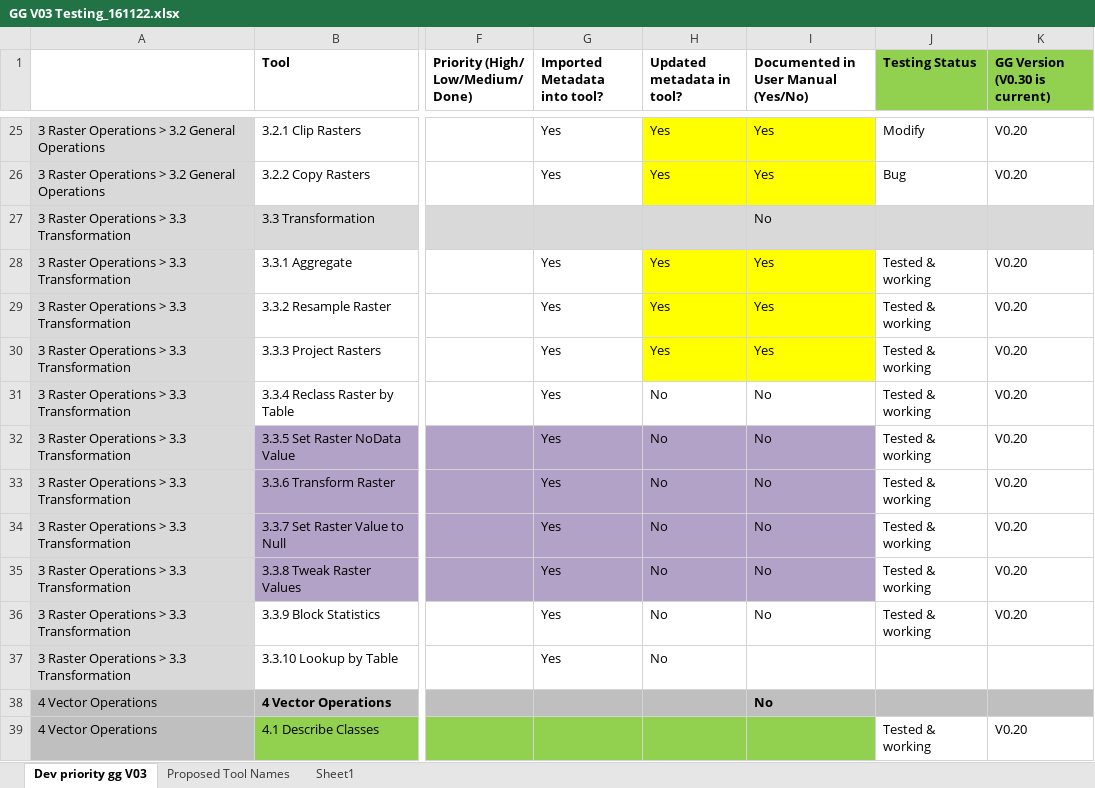
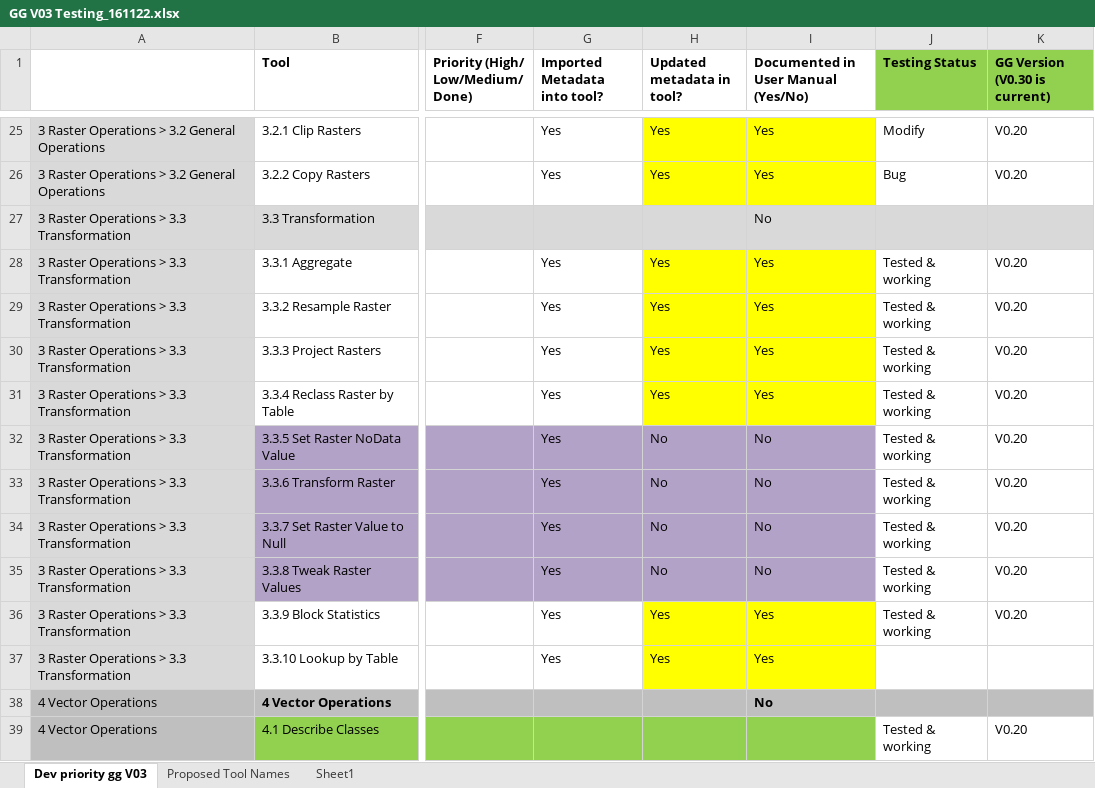
Before and after one commit to NSW-OEH-EMS-KST/grid-garage-3-documentation, an Excel workbook: GG V03 Testing_161122.xlsx, sheet Dev priority gg V03, drawn as a sheet; only a part is shown, gaps mark what is left out; values as stored, in another font and other column widths than the file's, no borders; the diff names each change by its address in the sheet, - before the commit and + after, or states it on an @@ line.

```diff
--- a/GG V03 Testing_161122.xlsx (sheet Dev priority gg V03)
+++ b/GG V03 Testing_161122.xlsx (sheet Dev priority gg V03)
-H31 (Updated metadata in tool?): No
+H31 (Updated metadata in tool?): Yes
-H31:I31 fill: none
+H31:I31 fill: #FFFF00
-I31: No
+I31: Yes
-H36:H37 (Updated metadata in tool?): No
+H36:H37 (Updated metadata in tool?): Yes
-H36:I37 fill: none
+H36:I37 fill: #FFFF00
-I36: No
+I36: Yes
-I37: (empty)
+I37: Yes
```
Also changed, not shown: sheet Proposed Tool Names, 1 other file.
